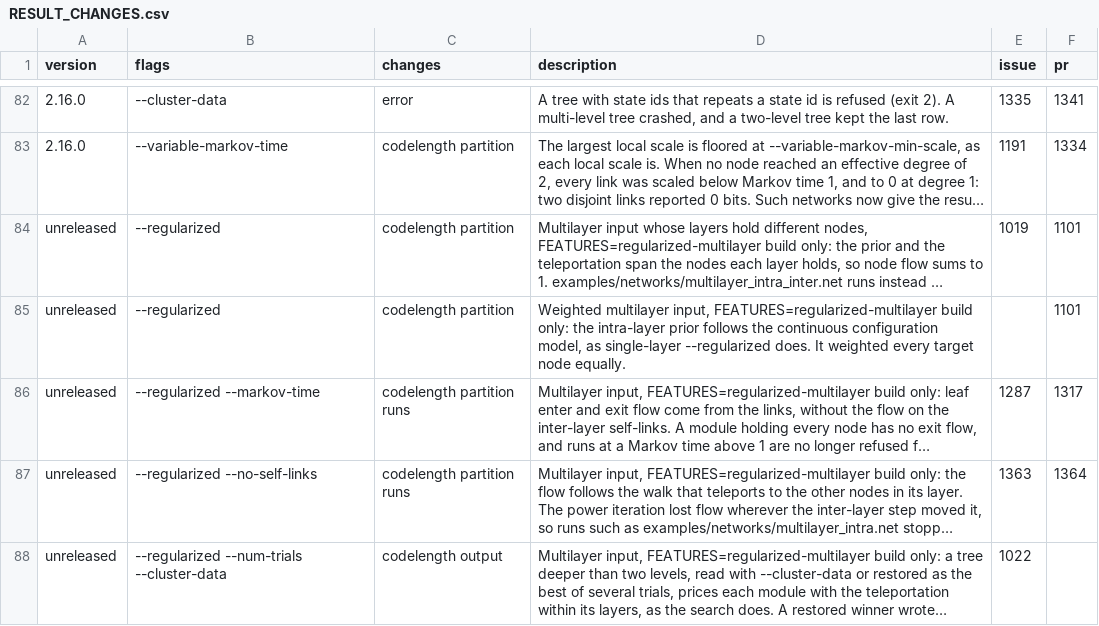
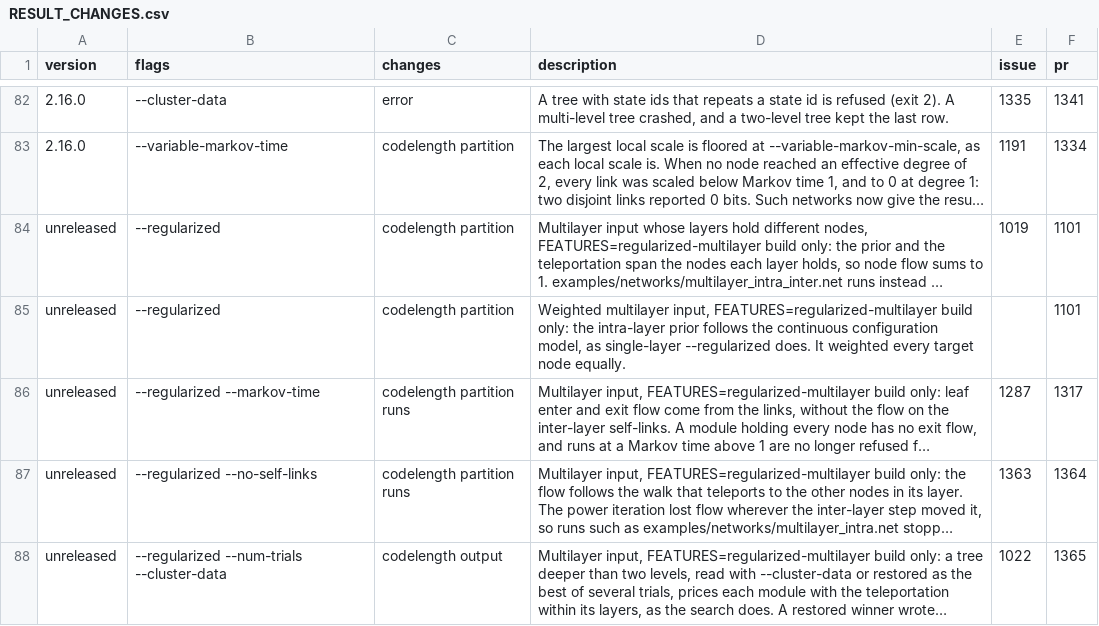
Before and after one commit to mapequation/infomap, a CSV file: RESULT_CHANGES.csv, drawn as a sheet; only a part is shown, gaps mark what is left out; long unchanged cells end in …; the diff names each change by its address in the sheet, - before the commit and + after, or states it on an @@ line.

Commit message:
fix: add the pr number to the result change row

```diff
--- a/RESULT_CHANGES.csv
+++ b/RESULT_CHANGES.csv
-F88 (pr): (empty)
+F88 (pr): 1365
```
